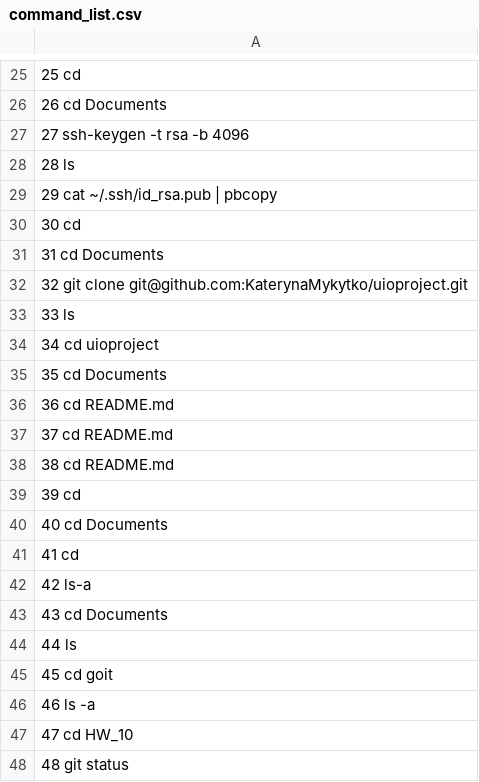
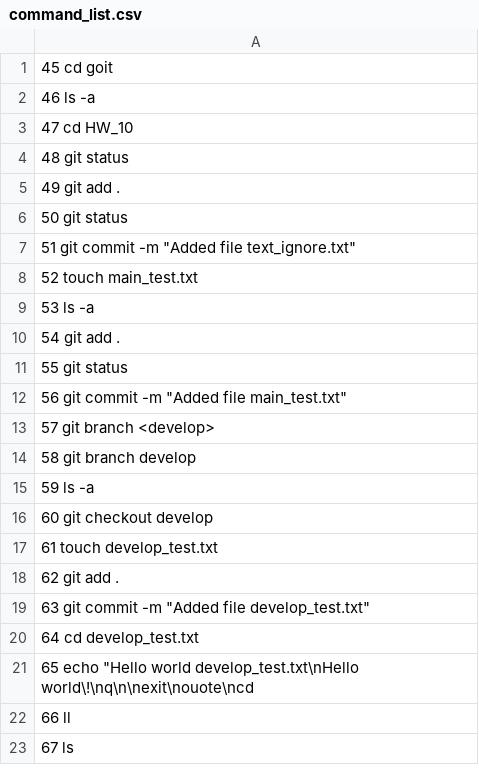
Before and after one commit to KaterynaMykytko/HW_10, a CSV file: command_list.csv, drawn as a sheet; only a part is shown, gaps mark what is left out; the shorter side is filled out with more unchanged rows; the diff covers the shown part only.

Commit message:
Cleaned up command_list.csv

```diff
--- a/command_list.csv
+++ b/command_list.csv
@@ -25,21 +1 @@
-   25  cd
-   26  cd Documents
-   27  ssh-keygen -t rsa -b 4096
-   28  ls
-   29  cat ~/.ssh/id_rsa.pub | pbcopy
-   30  cd
-   31  cd Documents
-   32  git clone git@github.com:KaterynaMykytko/uioproject.git
-   33  ls
-   34  cd uioproject
-   35  cd Documents
-   36  cd README.md
-   37  cd README.md
-   38  cd README.md
-   39  cd
-   40  cd Documents
-   41  cd
-   42  ls-a
-   43  cd Documents
-   44  ls
    45  cd goit
```
Also changed, not shown: 24 removed rows elsewhere in this file.
